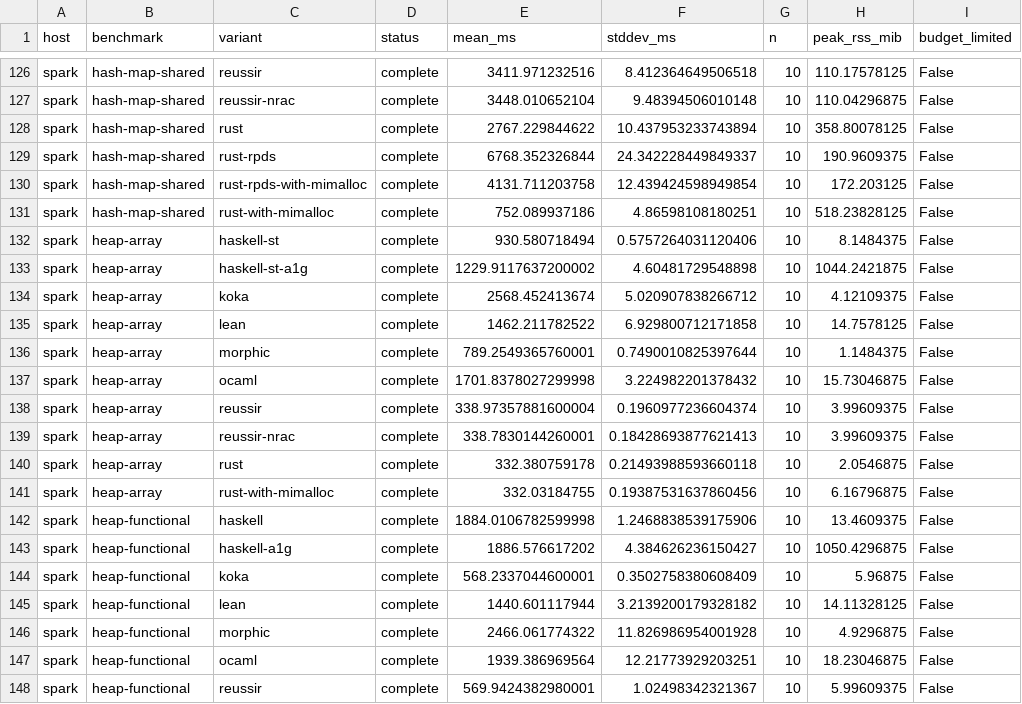
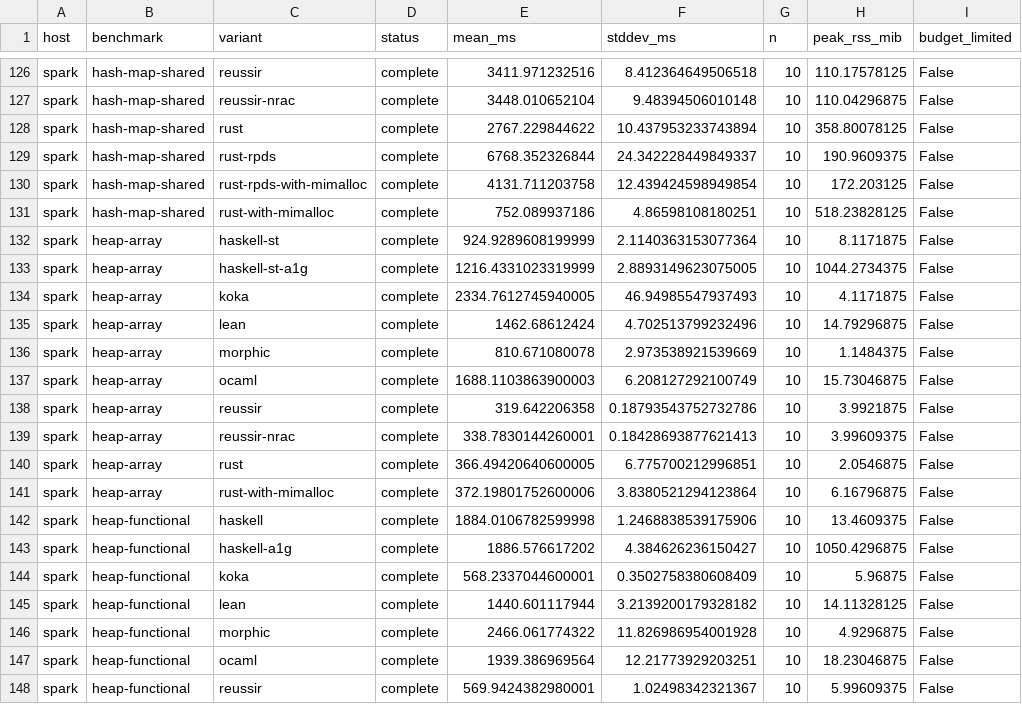
Before and after one commit to reussir-lang/benchmark, a CSV file: report/spark/comparison.csv, drawn as a sheet; only a part is shown, gaps mark what is left out; the diff names each change by its address in the sheet, - before the commit and + after, or states it on an @@ line.

```diff
--- a/report/spark/comparison.csv
+++ b/report/spark/comparison.csv
-E132 (mean_ms): 930.580718494
+E132 (mean_ms): 924.9289608199999
-F132 (stddev_ms): 0.5757264031120406
+F132 (stddev_ms): 2.1140363153077364
-H132 (peak_rss_mib): 8.1484375
+H132 (peak_rss_mib): 8.1171875
-E133 (mean_ms): 1229.9117637200002
+E133 (mean_ms): 1216.4331023319999
-F133 (stddev_ms): 4.60481729548898
+F133 (stddev_ms): 2.8893149623075005
-H133 (peak_rss_mib): 1044.2421875
+H133 (peak_rss_mib): 1044.2734375
-E134 (mean_ms): 2568.452413674
+E134 (mean_ms): 2334.7612745940005
-F134 (stddev_ms): 5.020907838266712
+F134 (stddev_ms): 46.94985547937493
-H134 (peak_rss_mib): 4.12109375
+H134 (peak_rss_mib): 4.1171875
-E135 (mean_ms): 1462.211782522
+E135 (mean_ms): 1462.68612424
-F135 (stddev_ms): 6.929800712171858
+F135 (stddev_ms): 4.702513799232496
-H135 (peak_rss_mib): 14.7578125
+H135 (peak_rss_mib): 14.79296875
-E136 (mean_ms): 789.2549365760001
+E136 (mean_ms): 810.671080078
-F136 (stddev_ms): 0.7490010825397644
+F136 (stddev_ms): 2.973538921539669
-E137 (mean_ms): 1701.8378027299998
+E137 (mean_ms): 1688.1103863900003
-F137 (stddev_ms): 3.224982201378432
+F137 (stddev_ms): 6.208127292100749
-E138 (mean_ms): 338.97357881600004
+E138 (mean_ms): 319.642206358
-F138 (stddev_ms): 0.1960977236604374
+F138 (stddev_ms): 0.18793543752732786
-H138 (peak_rss_mib): 3.99609375
+H138 (peak_rss_mib): 3.9921875
-E140 (mean_ms): 332.380759178
+E140 (mean_ms): 366.49420640600005
-F140 (stddev_ms): 0.21493988593660118
+F140 (stddev_ms): 6.775700212996851
-E141 (mean_ms): 332.03184755
+E141 (mean_ms): 372.19801752600006
-F141 (stddev_ms): 0.19387531637860456
+F141 (stddev_ms): 3.8380521294123864
```
Also changed, not shown: report/comparison.csv, report/relative-to-reussir.csv, 43 other files.
